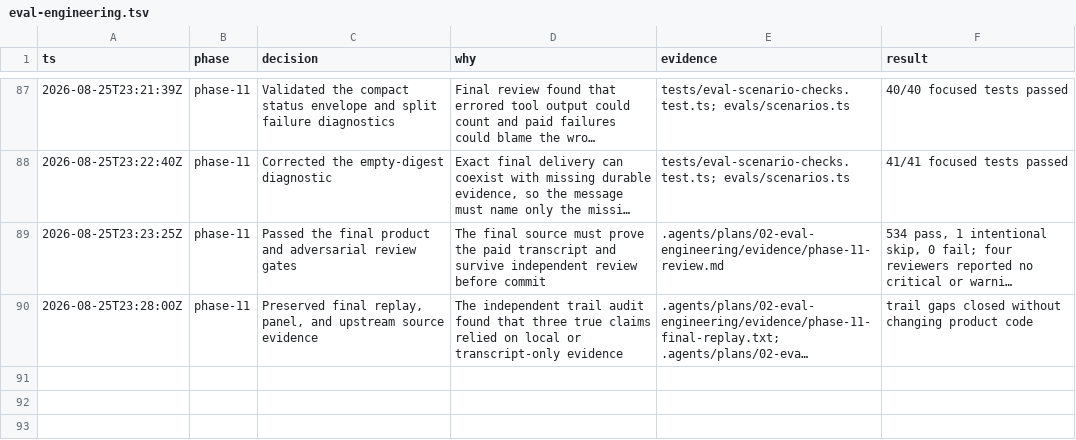
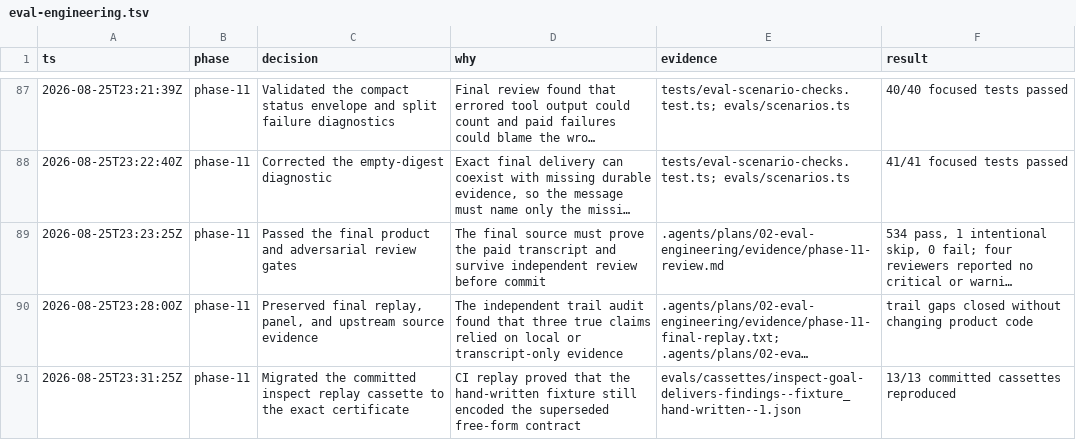
Before and after one commit to ddv1982/flow-opencode, a TSV file: .audit/eval-engineering.tsv, drawn as a sheet; only a part is shown, gaps mark what is left out; long unchanged cells end in …; the diff names each change by its address in the sheet, - before the commit and + after, or states it on an @@ line.

Commit message:
test(evals): migrate inspect replay certificate

```diff
--- a/.audit/eval-engineering.tsv
+++ b/.audit/eval-engineering.tsv
+row 91: 2026-08-25T23:31:25Z | phase-11 | Migrated the committed inspect replay cassette to the exact certificate | CI replay proved that the hand-written fixture still encoded the superseded free-form contract | evals/cassettes/inspect-goal-delivers-findings--fixture_hand-written--1.json | 13/13 committed cassettes reproduced
```
Also changed, not shown: 2 other files.
